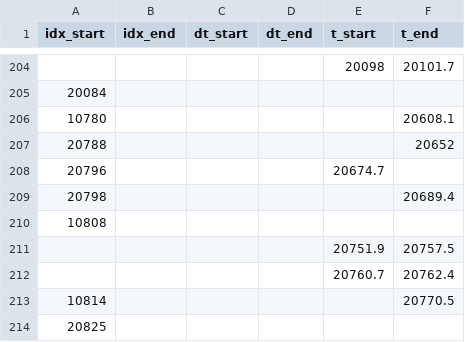
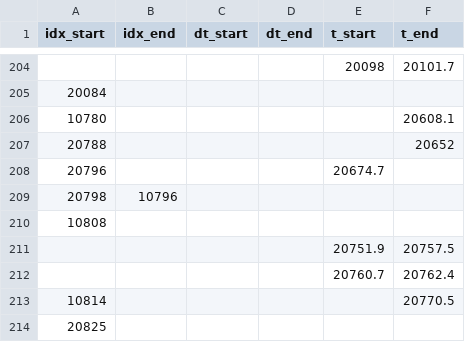
Before and after one commit to nicolasigor/sleep-rnn, a CSV file: fix_inta/mark_files/ALUR012904_garrido_accepted_20190805.csv, drawn as a sheet; only a part is shown, gaps mark what is left out.

Commit message:
demo ALUR ready

```diff
--- a/fix_inta/mark_files/ALUR012904_garrido_accepted_20190805.csv
+++ b/fix_inta/mark_files/ALUR012904_garrido_accepted_20190805.csv
@@ -208,3 +208,3 @@ idx_start,idx_end,dt_start,dt_end,t_start,t_end
 20796,,,,20674.7,
-20798,,,,,20689.4
+20798,10796,,,,
 10808,,,,,
```
Also changed, not shown: 3 other files.
